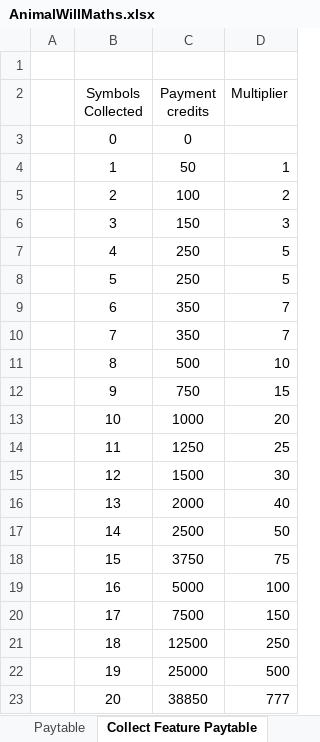
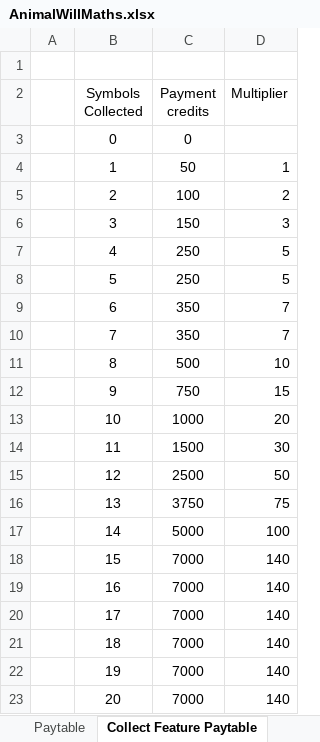
Before and after one commit to microchelick43018/AnimalWill, an Excel workbook: AnimalWill/AnimalWillMaths.xlsx, sheet Collect Feature Paytable, drawn as a sheet; values as stored, in another font and other column widths than the file's, no borders; the diff names each change by its address in the sheet, - before the commit and + after, or states it on an @@ line.

```diff
--- a/AnimalWill/AnimalWillMaths.xlsx (sheet Collect Feature Paytable)
+++ b/AnimalWill/AnimalWillMaths.xlsx (sheet Collect Feature Paytable)
-C14 (Payment credits): 1250
+C14 (Payment credits): 1500
-D14 (Multiplier): 25
+D14 (Multiplier): 30
-C15 (Payment credits): 1500
+C15 (Payment credits): 2500
-D15 (Multiplier): 30
+D15 (Multiplier): 50
-C16 (Payment credits): 2000
+C16 (Payment credits): 3750
-D16 (Multiplier): 40
+D16 (Multiplier): 75
-C17 (Payment credits): 2500
+C17 (Payment credits): 5000
-D17 (Multiplier): 50
+D17 (Multiplier): 100
-C18 (Payment credits): 3750
+C18 (Payment credits): 7000
-D18 (Multiplier): 75
+D18 (Multiplier): 140
-C19 (Payment credits): 5000
+C19 (Payment credits): 7000
-D19 (Multiplier): 100
+D19 (Multiplier): 140
-C20 (Payment credits): 7500
+C20 (Payment credits): 7000
-D20 (Multiplier): 150
+D20 (Multiplier): 140
-C21 (Payment credits): 12500
+C21 (Payment credits): 7000
-D21 (Multiplier): 250
+D21 (Multiplier): 140
-C22 (Payment credits): 25000
+C22 (Payment credits): 7000
-D22 (Multiplier): 500
+D22 (Multiplier): 140
-C23 (Payment credits): 38850
+C23 (Payment credits): 7000
-D23 (Multiplier): 777
+D23 (Multiplier): 140
```
Also changed, not shown: sheet ElephantFeature Reels, sheet Rhino Feature Reels, sheet Outer Collector Reels, sheet Buffalo Feature Reel Set1, sheet Buffalo Feature Reel Set2, sheet Buffalo Feature Reel Set3, 4 more sheets, other sheet tabs, 8 other files.
